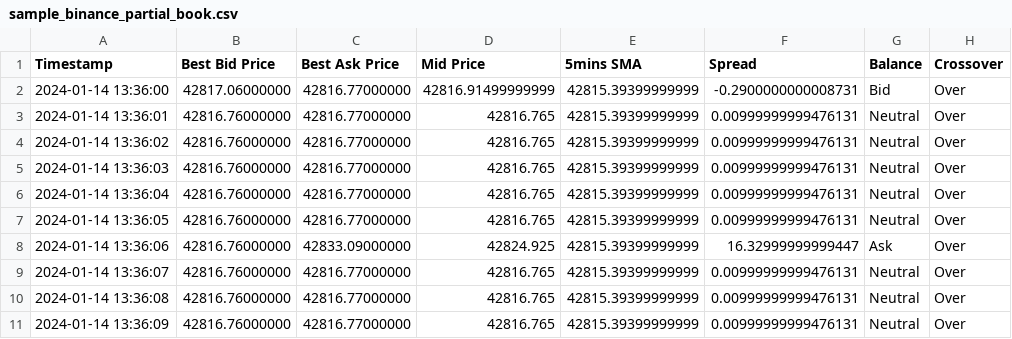
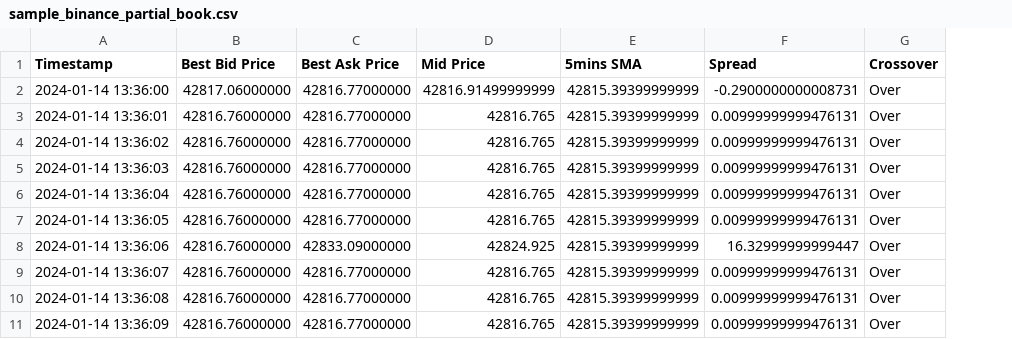
Before and after one commit to theianchia/crossover-price-signals, a CSV file: sample_binance_partial_book.csv, drawn as a sheet; only a part is shown; the diff names each change by its address in the sheet, - before the commit and + after, or states it on an @@ line.

Commit message:
Updated partial book columns

```diff
--- a/sample_binance_partial_book.csv
+++ b/sample_binance_partial_book.csv
-column G (Balance), rows 2-11: Bid | Neutral | Neutral | Neutral | Neutral | Neutral | Ask | Neutral | Neutral | Neutral
```
Also changed, not shown: 2 other files.
